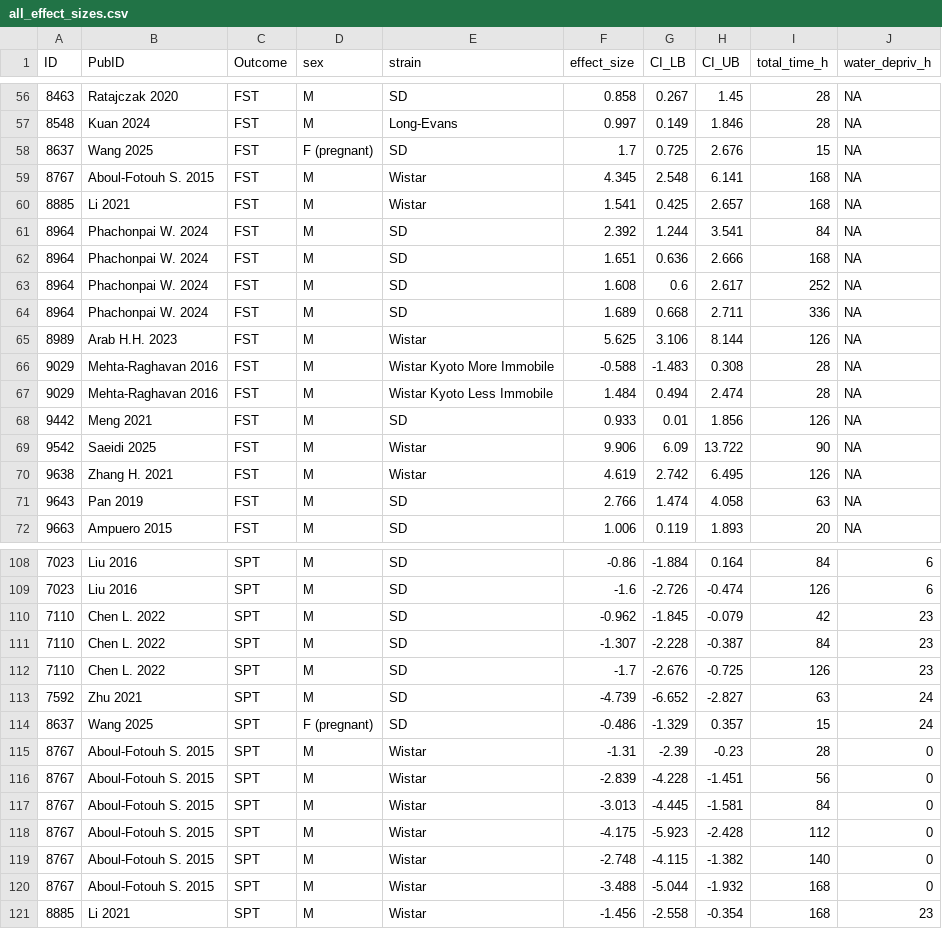
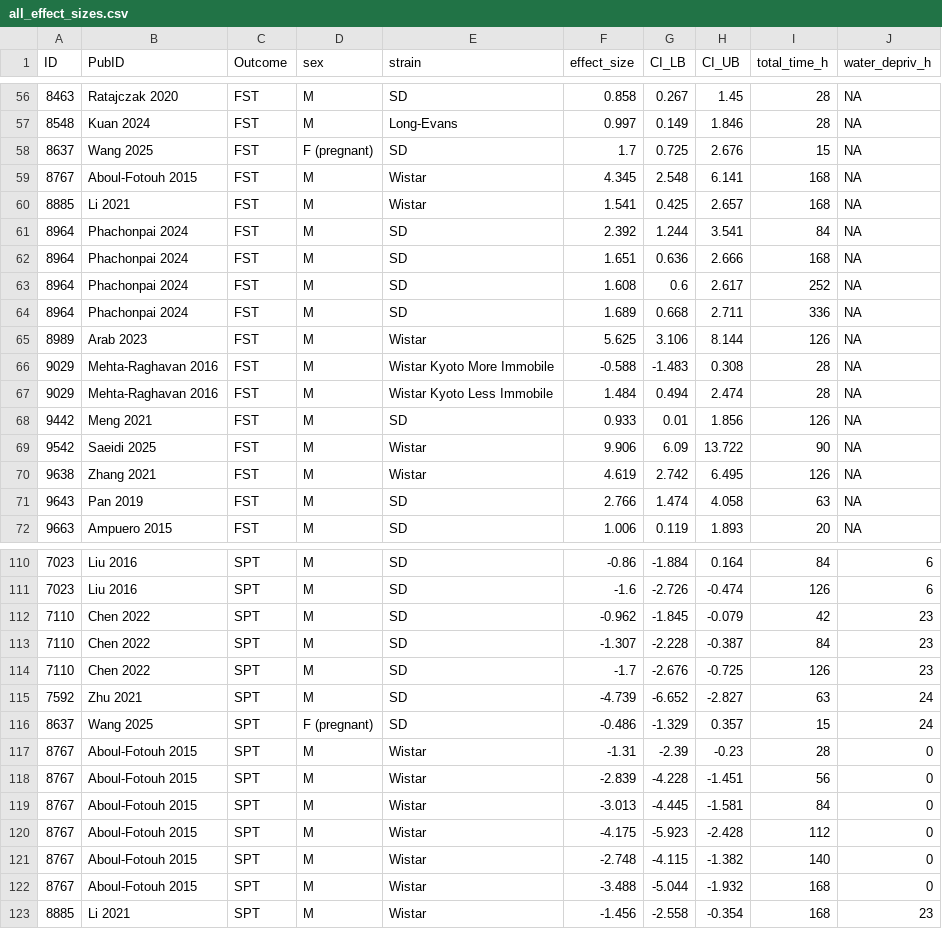
Before and after one commit to nicolaromano/Romano_Menzies_2026_CRS, a CSV file: all_effect_sizes.csv, drawn as a sheet; only a part is shown, gaps mark what is left out; the diff covers the shown part only.

```diff
--- a/all_effect_sizes.csv
+++ b/all_effect_sizes.csv
@@ -58,9 +58,9 @@
 8637,"Wang 2025","FST","F (pregnant)","SD",1.7,0.725,2.676,15,NA
-8767,"Aboul-Fotouh S. 2015","FST","M","Wistar",4.345,2.548,6.141,168,NA
+8767,"Aboul-Fotouh 2015","FST","M","Wistar",4.345,2.548,6.141,168,NA
 8885,"Li 2021","FST","M","Wistar",1.541,0.425,2.657,168,NA
-8964,"Phachonpai W. 2024","FST","M","SD",2.392,1.244,3.541,84,NA
-8964,"Phachonpai W. 2024","FST","M","SD",1.651,0.636,2.666,168,NA
-8964,"Phachonpai W. 2024","FST","M","SD",1.608,0.6,2.617,252,NA
-8964,"Phachonpai W. 2024","FST","M","SD",1.689,0.668,2.711,336,NA
-8989,"Arab H.H. 2023","FST","M","Wistar",5.625,3.106,8.144,126,NA
+8964,"Phachonpai 2024","FST","M","SD",2.392,1.244,3.541,84,NA
+8964,"Phachonpai 2024","FST","M","SD",1.651,0.636,2.666,168,NA
+8964,"Phachonpai 2024","FST","M","SD",1.608,0.6,2.617,252,NA
+8964,"Phachonpai 2024","FST","M","SD",1.689,0.668,2.711,336,NA
+8989,"Arab 2023","FST","M","Wistar",5.625,3.106,8.144,126,NA
 9029,"Mehta-Raghavan 2016","FST","M","Wistar Kyoto More Immobile ",-0.588,-1.483,0.308,28,NA
@@ -69,3 +69,3 @@
 9542,"Saeidi 2025","FST","M","Wistar",9.906,6.09,13.722,90,NA
-9638,"Zhang H. 2021","FST","M","Wistar",4.619,2.742,6.495,126,NA
+9638,"Zhang 2021","FST","M","Wistar",4.619,2.742,6.495,126,NA
 9643,"Pan 2019","FST","M","SD",2.766,1.474,4.058,63,NA
@@ -109,13 +111,13 @@
 7023,"Liu 2016","SPT","M","SD",-1.6,-2.726,-0.474,126,6
-7110,"Chen L. 2022","SPT","M","SD",-0.962,-1.845,-0.079,42,23
-7110,"Chen L. 2022","SPT","M","SD",-1.307,-2.228,-0.387,84,23
-7110,"Chen L. 2022","SPT","M","SD",-1.7,-2.676,-0.725,126,23
+7110,"Chen 2022","SPT","M","SD",-0.962,-1.845,-0.079,42,23
+7110,"Chen 2022","SPT","M","SD",-1.307,-2.228,-0.387,84,23
+7110,"Chen 2022","SPT","M","SD",-1.7,-2.676,-0.725,126,23
 7592,"Zhu 2021","SPT","M","SD",-4.739,-6.652,-2.827,63,24
 8637,"Wang 2025","SPT","F (pregnant)","SD",-0.486,-1.329,0.357,15,24
-8767,"Aboul-Fotouh S. 2015","SPT","M","Wistar",-1.31,-2.39,-0.23,28,0
-8767,"Aboul-Fotouh S. 2015","SPT","M","Wistar",-2.839,-4.228,-1.451,56,0
-8767,"Aboul-Fotouh S. 2015","SPT","M","Wistar",-3.013,-4.445,-1.581,84,0
-8767,"Aboul-Fotouh S. 2015","SPT","M","Wistar",-4.175,-5.923,-2.428,112,0
-8767,"Aboul-Fotouh S. 2015","SPT","M","Wistar",-2.748,-4.115,-1.382,140,0
-8767,"Aboul-Fotouh S. 2015","SPT","M","Wistar",-3.488,-5.044,-1.932,168,0
+8767,"Aboul-Fotouh 2015","SPT","M","Wistar",-1.31,-2.39,-0.23,28,0
+8767,"Aboul-Fotouh 2015","SPT","M","Wistar",-2.839,-4.228,-1.451,56,0
+8767,"Aboul-Fotouh 2015","SPT","M","Wistar",-3.013,-4.445,-1.581,84,0
+8767,"Aboul-Fotouh 2015","SPT","M","Wistar",-4.175,-5.923,-2.428,112,0
+8767,"Aboul-Fotouh 2015","SPT","M","Wistar",-2.748,-4.115,-1.382,140,0
+8767,"Aboul-Fotouh 2015","SPT","M","Wistar",-3.488,-5.044,-1.932,168,0
 8885,"Li 2021","SPT","M","Wistar",-1.456,-2.558,-0.354,168,23
```
Also changed, not shown: 3 added rows, 1 removed row and 18 edited cells elsewhere in this file, model_estimates.csv, 27 other files.
